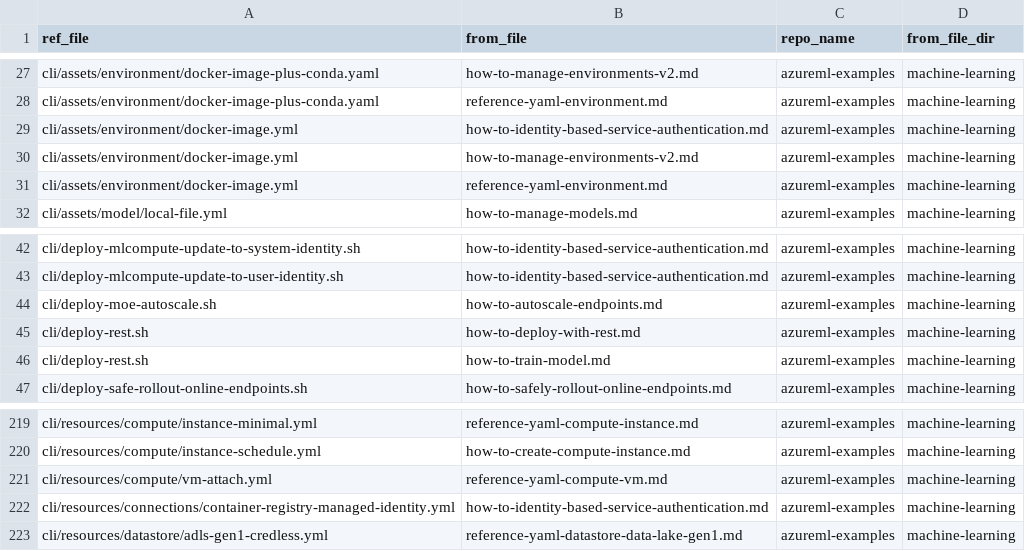
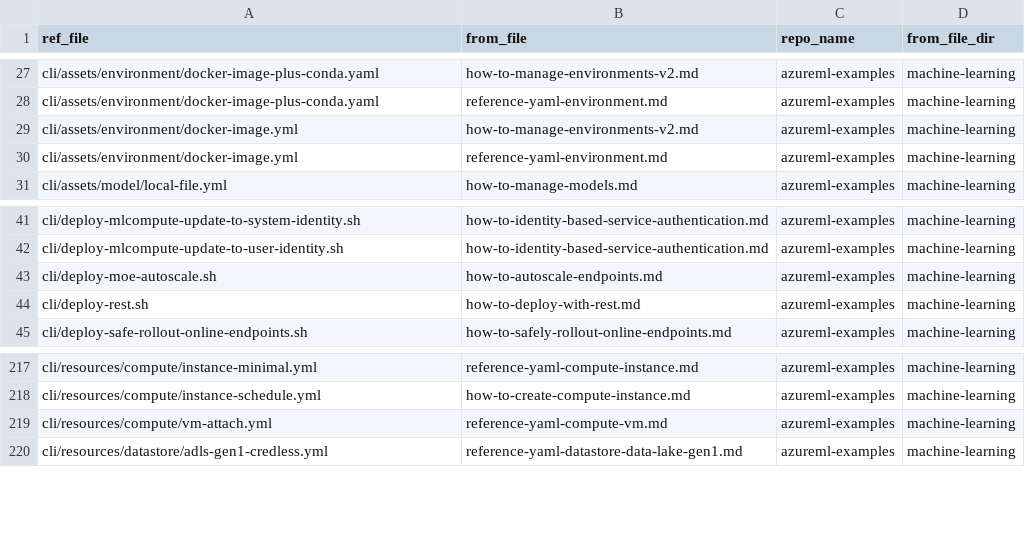
Before and after one commit to sdgilley/content-maintenance, a CSV file: outputs/refs-found.csv, drawn as a sheet; only a part is shown, gaps mark what is left out.

```diff
--- a/outputs/refs-found.csv
+++ b/outputs/refs-found.csv
@@ -28,3 +28,2 @@ cli/assets/environment/docker-image-plus-conda.yaml,how-to-manage-environments-v
 cli/assets/environment/docker-image-plus-conda.yaml,reference-yaml-environment.md,azureml-examples,machine-learning
-cli/assets/environment/docker-image.yml,how-to-identity-based-service-authentication.md,azureml-examples,machine-learning
 cli/assets/environment/docker-image.yml,how-to-manage-environments-v2.md,azureml-examples,machine-learning
@@ -45,3 +44,2 @@ cli/deploy-moe-autoscale.sh,how-to-autoscale-endpoints.md,azureml-examples,machi
 cli/deploy-rest.sh,how-to-deploy-with-rest.md,azureml-examples,machine-learning
-cli/deploy-rest.sh,how-to-train-model.md,azureml-examples,machine-learning
 cli/deploy-safe-rollout-online-endpoints.sh,how-to-safely-rollout-online-endpoints.md,azureml-examples,machine-learning
@@ -221,3 +219,2 @@ cli/resources/compute/instance-schedule.yml,how-to-create-compute-instance.md,az
 cli/resources/compute/vm-attach.yml,reference-yaml-compute-vm.md,azureml-examples,machine-learning
-cli/resources/connections/container-registry-managed-identity.yml,how-to-identity-based-service-authentication.md,azureml-examples,machine-learning
 cli/resources/datastore/adls-gen1-credless.yml,reference-yaml-datastore-data-lake-gen1.md,azureml-examples,machine-learning
```
Also changed, not shown: outputs/code-counts-ai-foundry.csv, outputs/code-counts-machine-learning.csv, 7 other files.
